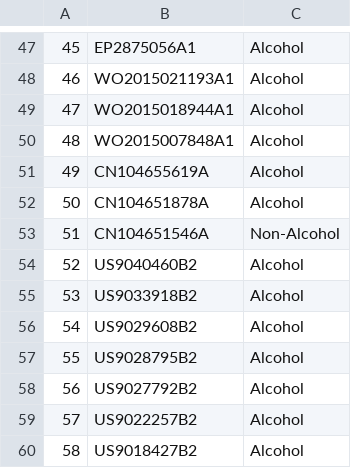
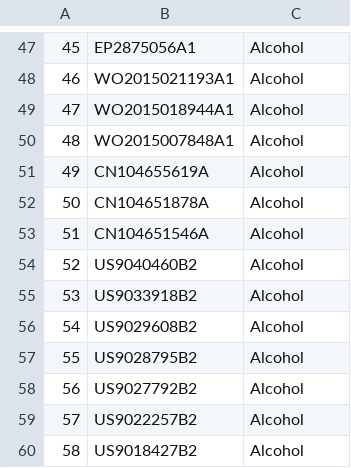
Before and after one commit to Nilanshrajput/AdvitiyaHackathon, a CSV file: Submission/submission.csv, drawn as a sheet; only a part is shown, gaps mark what is left out.

Commit message:
cleaning code

```diff
--- a/Submission/submission.csv
+++ b/Submission/submission.csv
@@ -52,3 +52,3 @@
 50,CN104651878A,Alcohol
-51,CN104651546A,Non-Alcohol
+51,CN104651546A,Alcohol
 52,US9040460B2,Alcohol
```
